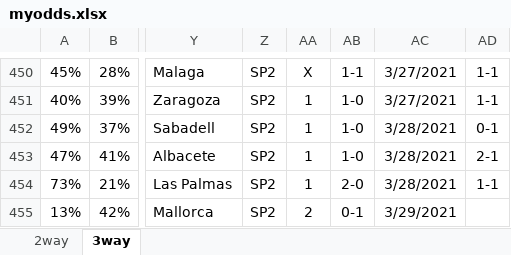
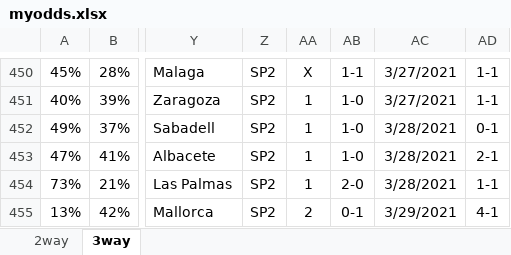
Before and after one commit to gitboyzorro5/FDAS, an Excel workbook: myodds.xlsx, sheet 3way, drawn as a sheet; only a part is shown, gaps mark what is left out; values as stored, in another font and other column widths than the file's, no borders; the diff names each change by its address in the sheet, - before the commit and + after, or states it on an @@ line.

```diff
--- a/myodds.xlsx (sheet 3way)
+++ b/myodds.xlsx (sheet 3way)
-AD455: (empty)
+AD455: 4-1
```
Also changed, not shown: sheet 2way, 5 other files.
